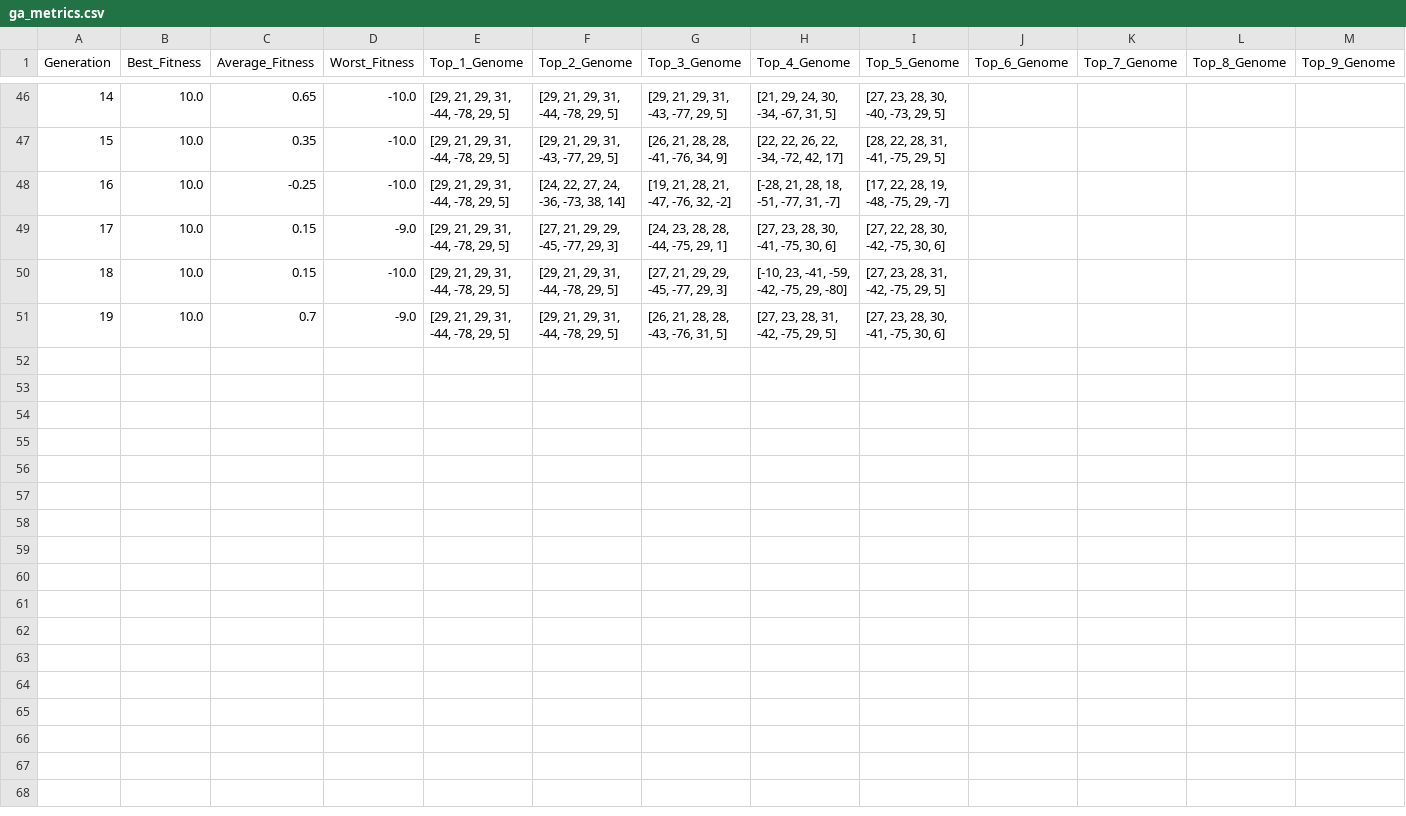
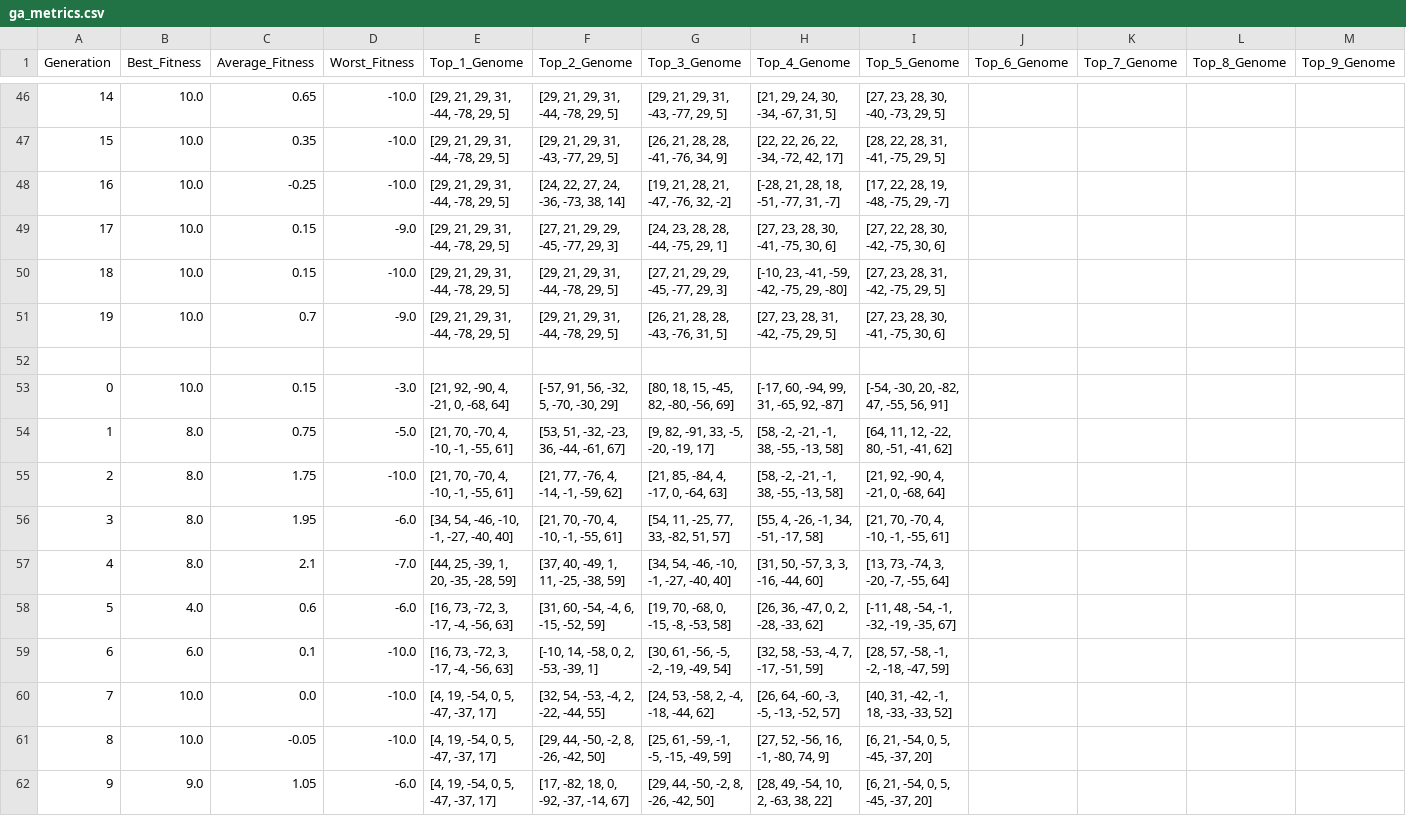
Before and after one commit to laflemme21/nonaga-algorithm, a CSV file: ga_metrics.csv, drawn as a sheet; only a part is shown, gaps mark what is left out; rows hold the shown columns only; the diff covers the shown part only; the diff names each change by its address in the sheet, - before the commit and + after, or states it on an @@ line.

```diff
--- a/ga_metrics.csv
+++ b/ga_metrics.csv
+row 52: (empty)
+row 53: 0 | 10.0 | 0.15 | -3.0 | [21, 92, -90, 4, -21, 0, -68, 64] | [-57, 91, 56, -32, 5, -70, -30, 29] | [80, 18, 15, -45, 82, -80, -56, 69] | [-17, 60, -94, 99, 31, -65, 92, -87] | [-54, -30, 20, -82, 47, -55, 56, 91]
+row 54: 1 | 8.0 | 0.75 | -5.0 | [21, 70, -70, 4, -10, -1, -55, 61] | [53, 51, -32, -23, 36, -44, -61, 67] | [9, 82, -91, 33, -5, -20, -19, 17] | [58, -2, -21, -1, 38, -55, -13, 58] | [64, 11, 12, -22, 80, -51, -41, 62]
+row 55: 2 | 8.0 | 1.75 | -10.0 | [21, 70, -70, 4, -10, -1, -55, 61] | [21, 77, -76, 4, -14, -1, -59, 62] | [21, 85, -84, 4, -17, 0, -64, 63] | [58, -2, -21, -1, 38, -55, -13, 58] | [21, 92, -90, 4, -21, 0, -68, 64]
+row 56: 3 | 8.0 | 1.95 | -6.0 | [34, 54, -46, -10, -1, -27, -40, 40] | [21, 70, -70, 4, -10, -1, -55, 61] | [54, 11, -25, 77, 33, -82, 51, 57] | [55, 4, -26, -1, 34, -51, -17, 58] | [21, 70, -70, 4, -10, -1, -55, 61]
+row 57: 4 | 8.0 | 2.1 | -7.0 | [44, 25, -39, 1, 20, -35, -28, 59] | [37, 40, -49, 1, 11, -25, -38, 59] | [34, 54, -46, -10, -1, -27, -40, 40] | [31, 50, -57, 3, 3, -16, -44, 60] | [13, 73, -74, 3, -20, -7, -55, 64]
+row 58: 5 | 4.0 | 0.6 | -6.0 | [16, 73, -72, 3, -17, -4, -56, 63] | [31, 60, -54, -4, 6, -15, -52, 59] | [19, 70, -68, 0, -15, -8, -53, 58] | [26, 36, -47, 0, 2, -28, -33, 62] | [-11, 48, -54, -1, -32, -19, -35, 67]
+row 59: 6 | 6.0 | 0.1 | -10.0 | [16, 73, -72, 3, -17, -4, -56, 63] | [-10, 14, -58, 0, 2, -53, -39, 1] | [30, 61, -56, -5, -2, -19, -49, 54] | [32, 58, -53, -4, 7, -17, -51, 59] | [28, 57, -58, -1, -2, -18, -47, 59]
+row 60: 7 | 10.0 | 0.0 | -10.0 | [4, 19, -54, 0, 5, -47, -37, 17] | [32, 54, -53, -4, 2, -22, -44, 55] | [24, 53, -58, 2, -4, -18, -44, 62] | [26, 64, -60, -3, -5, -13, -52, 57] | [40, 31, -42, -1, 18, -33, -33, 52]
+row 61: 8 | 10.0 | -0.05 | -10.0 | [4, 19, -54, 0, 5, -47, -37, 17] | [29, 44, -50, -2, 8, -26, -42, 50] | [25, 61, -59, -1, -5, -15, -49, 59] | [27, 52, -56, 16, -1, -80, 74, 9] | [6, 21, -54, 0, 5, -45, -37, 20]
+row 62: 9 | 9.0 | 1.05 | -6.0 | [4, 19, -54, 0, 5, -47, -37, 17] | [17, -82, 18, 0, -92, -37, -14, 67] | [29, 44, -50, -2, 8, -26, -42, 50] | [28, 49, -54, 10, 2, -63, 38, 22] | [6, 21, -54, 0, 5, -45, -37, 20]
```
Also changed, not shown: 10 added rows elsewhere in this file, 5 other files.
